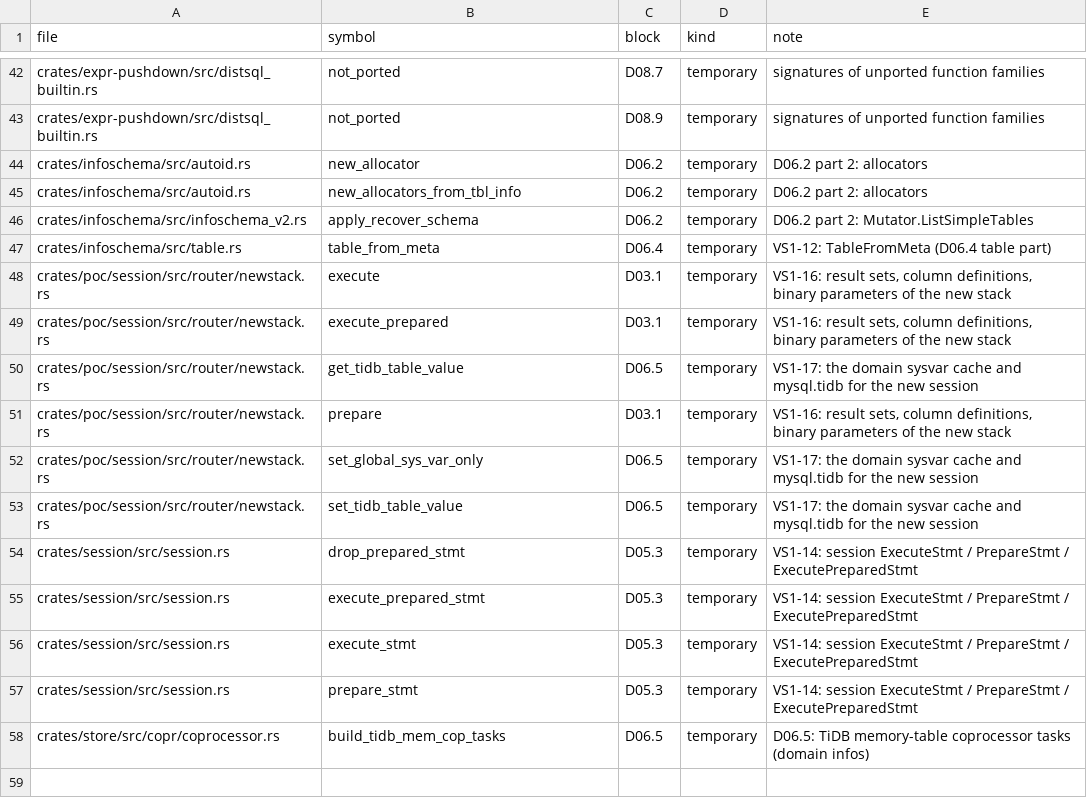
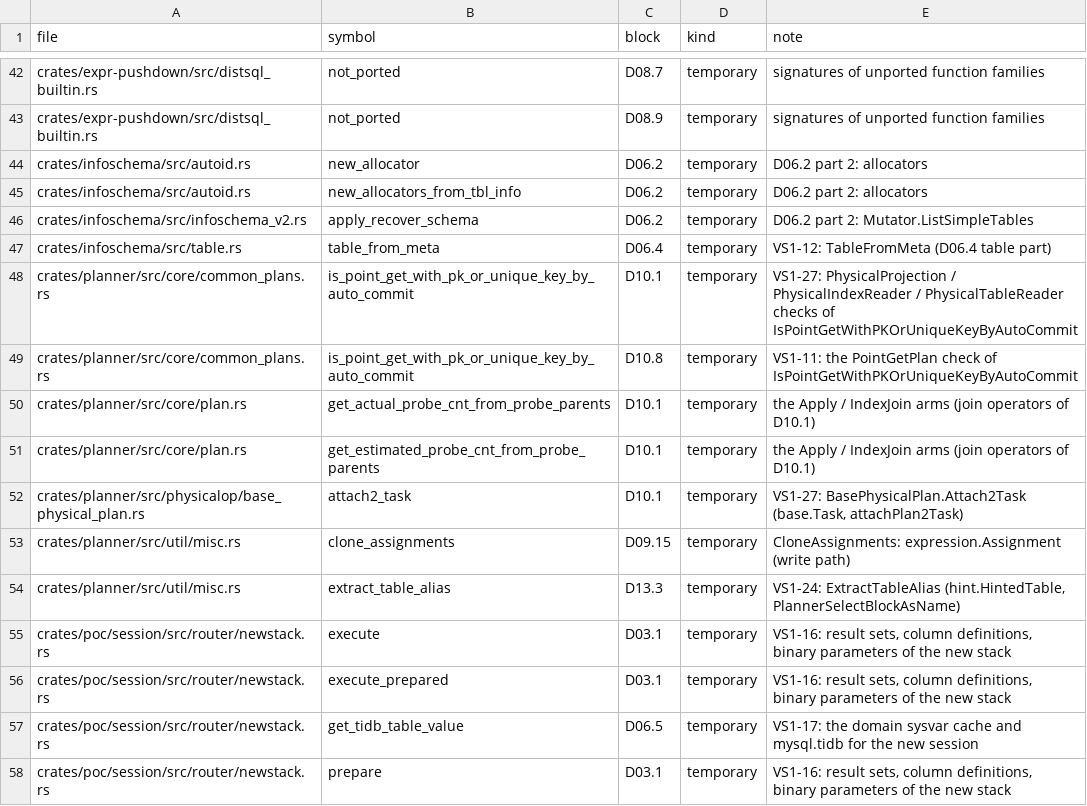
Before and after one commit to dulao5/tidb-rs-tracker, a TSV file: data/stubs.tsv, drawn as a sheet; only a part is shown, gaps mark what is left out; the shorter side is filled out with more unchanged rows; the diff names each change by its address in the sheet, - before the commit and + after, or states it on an @@ line.

```diff
--- a/data/stubs.tsv
+++ b/data/stubs.tsv
+row 48: crates/planner/src/core/common_plans.rs | is_point_get_with_pk_or_unique_key_by_auto_commit | D10.1 | temporary | VS1-27: PhysicalProjection / PhysicalIndexReader / PhysicalTableReader checks of IsPointGetWithPKOrUniqueKeyByAutoCommit
+row 49: crates/planner/src/core/common_plans.rs | is_point_get_with_pk_or_unique_key_by_auto_commit | D10.8 | temporary | VS1-11: the PointGetPlan check of IsPointGetWithPKOrUniqueKeyByAutoCommit
+row 50: crates/planner/src/core/plan.rs | get_actual_probe_cnt_from_probe_parents | D10.1 | temporary | the Apply / IndexJoin arms (join operators of D10.1)
+row 51: crates/planner/src/core/plan.rs | get_estimated_probe_cnt_from_probe_parents | D10.1 | temporary | the Apply / IndexJoin arms (join operators of D10.1)
+row 52: crates/planner/src/physicalop/base_physical_plan.rs | attach2_task | D10.1 | temporary | VS1-27: BasePhysicalPlan.Attach2Task (base.Task, attachPlan2Task)
+row 53: crates/planner/src/util/misc.rs | clone_assignments | D09.15 | temporary | CloneAssignments: expression.Assignment (write path)
+row 54: crates/planner/src/util/misc.rs | extract_table_alias | D13.3 | temporary | VS1-24: ExtractTableAlias (hint.HintedTable, PlannerSelectBlockAsName)
```
Also changed, not shown: data/block_parts.tsv, 5 other files.
